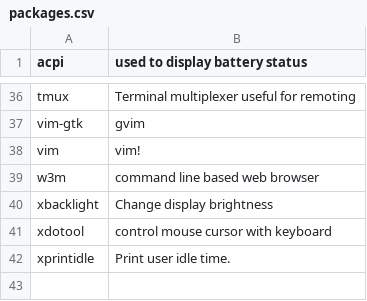
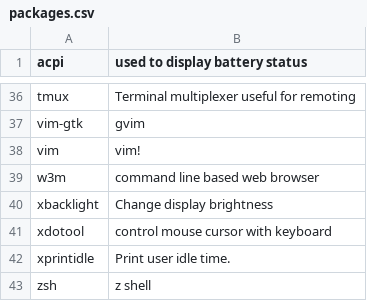
Before and after one commit to sam33r/dotfiles, a CSV file: packages.csv, drawn as a sheet; only a part is shown, gaps mark what is left out; the diff names each change by its address in the sheet, - before the commit and + after, or states it on an @@ line.

Commit message:
Add zsh to packages.

```diff
--- a/packages.csv
+++ b/packages.csv
+row 43: zsh | z shell
```
